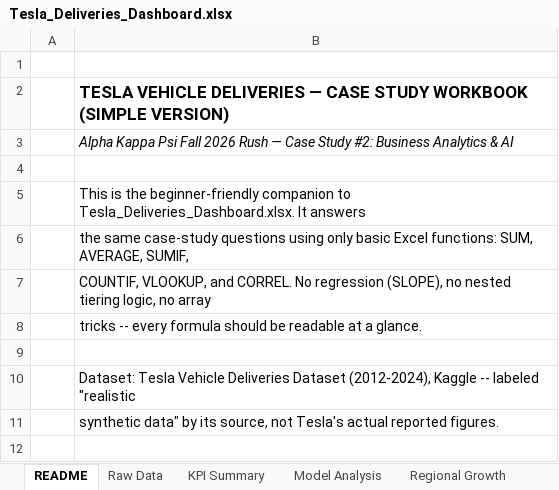
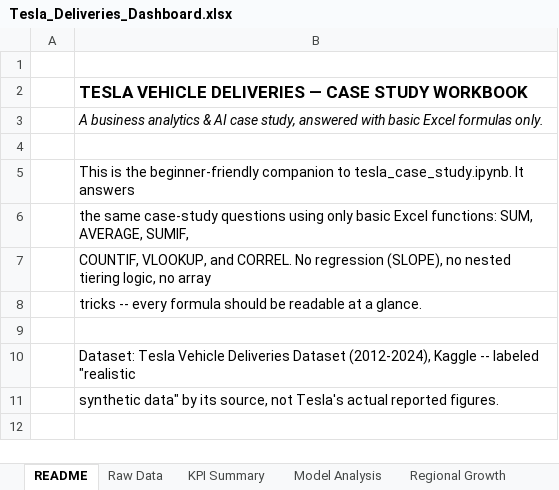
Before and after one commit to anyam08/tesla-deliveries-dashboard, an Excel workbook: Tesla_Deliveries_Dashboard.xlsx, sheet README, drawn as a sheet; only a part is shown; values as stored, in another font and other column widths than the file's, no borders; the diff names each change by its address in the sheet, - before the commit and + after, or states it on an @@ line.

```diff
--- a/Tesla_Deliveries_Dashboard.xlsx (sheet README)
+++ b/Tesla_Deliveries_Dashboard.xlsx (sheet README)
-B2: …STUDY WORKBOOK (SIMPLE VERSION)
+B2: …STUDY WORKBOOK
-B3: Alpha Kappa Psi Fall 2026 Rush — Case Study #2: Business Analytics & AI
+B3: A business analytics & AI case study, answered with basic Excel formulas only.
-B5: …companion to Tesla_Deliveries_Dashboard.xlsx. It answers
+B5: …companion to tesla_case_study.ipynb. It answers
```
Also changed, not shown: 2 other files.
